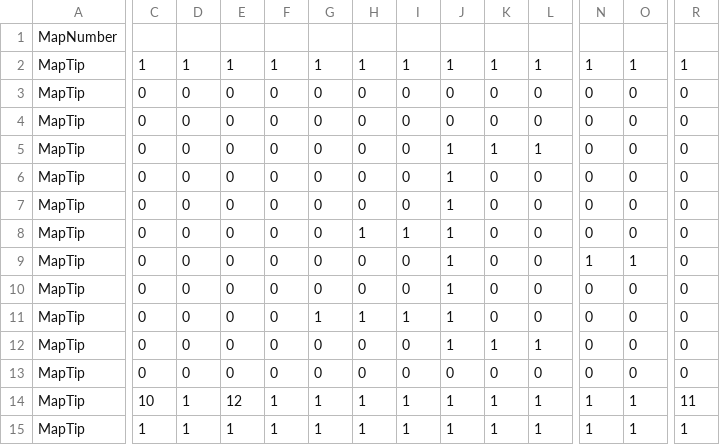
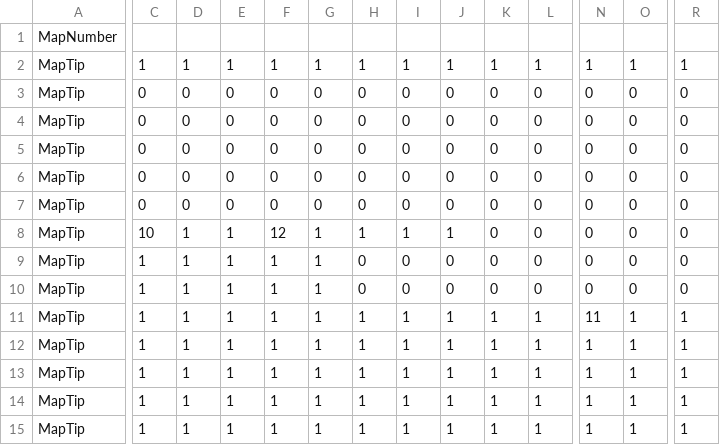
Before and after one commit to kuro12237/TD2_B, a CSV file: Resources/MapData/stage3.csv, drawn as a sheet; only a part is shown, gaps mark what is left out; removed rows and columns are numbered as before the commit, all else as after; rows hold the shown columns only; the diff covers the shown part only; the diff names each change by its address in the sheet, - before the commit and + after, or states it on an @@ line.

```diff
--- a/Resources/MapData/stage3.csv
+++ b/Resources/MapData/stage3.csv
-J5:J7: 1
+J5:J7: 0
-K5: 1
+K5: 0
-L5: 1
+L5: 0
-C8: 0
+C8: 10
-D8: 0
+D8: 1
-E8: 0
+E8: 1
-F8: 0
+F8: 12
-G8: 0
+G8: 1
-row 9: MapTip | 0 | 0 | 0 | 0 | 0 | 0 | 0 | 1 | 0 | 0 | 1 | 1 | 0
-C9:C11: 0
+C9:C11: 1
-D9:D11: 0
+D9:D11: 1
-E9:E11: 0
+E9:E11: 1
-F9:F11: 0
+F9:F11: 1
-G9: 0
+G9: 1
-J9:J10: 1
+J9:J10: 0
-H10: 1
+H10: 0
-I10: 1
+I10: 0
-G11: 0
+G11: 1
-H11: 0
+H11: 1
-I11: 0
+I11: 1
-N11: 0
+N11: 11
-O11: 0
+O11: 1
-R11: 0
+R11: 1
-row 13: MapTip | 0 | 0 | 0 | 0 | 0 | 0 | 0 | 0 | 0 | 0 | 0 | 0 | 0
-C12: 10
+C12: 1
-E12: 12
+E12: 1
-R12: 11
+R12: 1
+row 13: MapTip | 1 | 1 | 1 | 1 | 1 | 1 | 1 | 1 | 1 | 1 | 1 | 1 | 1
+row 14: MapTip | 1 | 1 | 1 | 1 | 1 | 1 | 1 | 1 | 1 | 1 | 1 | 1 | 1
```
Also changed, not shown: 2 edited cells elsewhere in this file, Resources/MapData/stage1.csv, Resources/MapData/stage16.csv, 10 other files.
